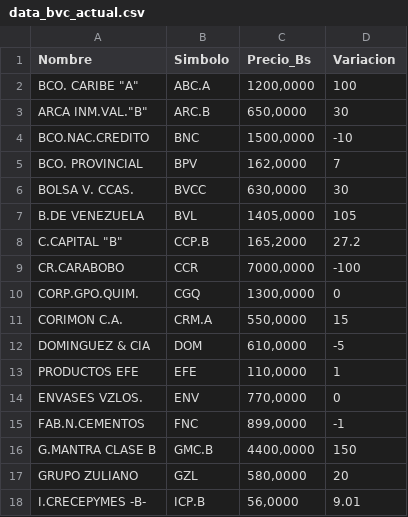
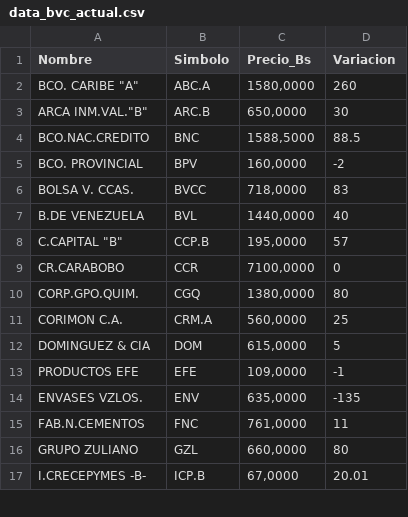
Before and after one commit to JoseAlirioCardoza/BVC, a CSV file: data_bvc_actual.csv, drawn as a sheet; only a part is shown; the diff covers the shown part only.

```diff
--- a/data_bvc_actual.csv
+++ b/data_bvc_actual.csv
@@ -1,18 +1,17 @@
 Nombre,Simbolo,Precio_Bs,Variacion
-"BCO. CARIBE ""A""",ABC.A,"1200,0000",100
+"BCO. CARIBE ""A""",ABC.A,"1580,0000",260
 "ARCA INM.VAL.""B""",ARC.B,"650,0000",30
-BCO.NAC.CREDITO,BNC,"1500,0000",-10
-BCO. PROVINCIAL,BPV,"162,0000",7
-BOLSA V. CCAS.,BVCC,"630,0000",30
-B.DE VENEZUELA,BVL,"1405,0000",105
-"C.CAPITAL ""B""",CCP.B,"165,2000",27.2
-CR.CARABOBO,CCR,"7000,0000",-100
-CORP.GPO.QUIM.,CGQ,"1300,0000",0
-CORIMON C.A.,CRM.A,"550,0000",15
-DOMINGUEZ & CIA,DOM,"610,0000",-5
-PRODUCTOS EFE,EFE,"110,0000",1
-ENVASES VZLOS.,ENV,"770,0000",0
-FAB.N.CEMENTOS,FNC,"899,0000",-1
-G.MANTRA CLASE B,GMC.B,"4400,0000",150
-GRUPO ZULIANO,GZL,"580,0000",20
-I.CRECEPYMES -B-,ICP.B,"56,0000",9.01
+BCO.NAC.CREDITO,BNC,"1588,5000",88.5
+BCO. PROVINCIAL,BPV,"160,0000",-2
+BOLSA V. CCAS.,BVCC,"718,0000",83
+B.DE VENEZUELA,BVL,"1440,0000",40
+"C.CAPITAL ""B""",CCP.B,"195,0000",57
+CR.CARABOBO,CCR,"7100,0000",0
+CORP.GPO.QUIM.,CGQ,"1380,0000",80
+CORIMON C.A.,CRM.A,"560,0000",25
+DOMINGUEZ & CIA,DOM,"615,0000",5
+PRODUCTOS EFE,EFE,"109,0000",-1
+ENVASES VZLOS.,ENV,"635,0000",-135
+FAB.N.CEMENTOS,FNC,"761,0000",11
+GRUPO ZULIANO,GZL,"660,0000",80
+I.CRECEPYMES -B-,ICP.B,"67,0000",20.01
```
Also changed, not shown: 26 edited cells elsewhere in this file.
